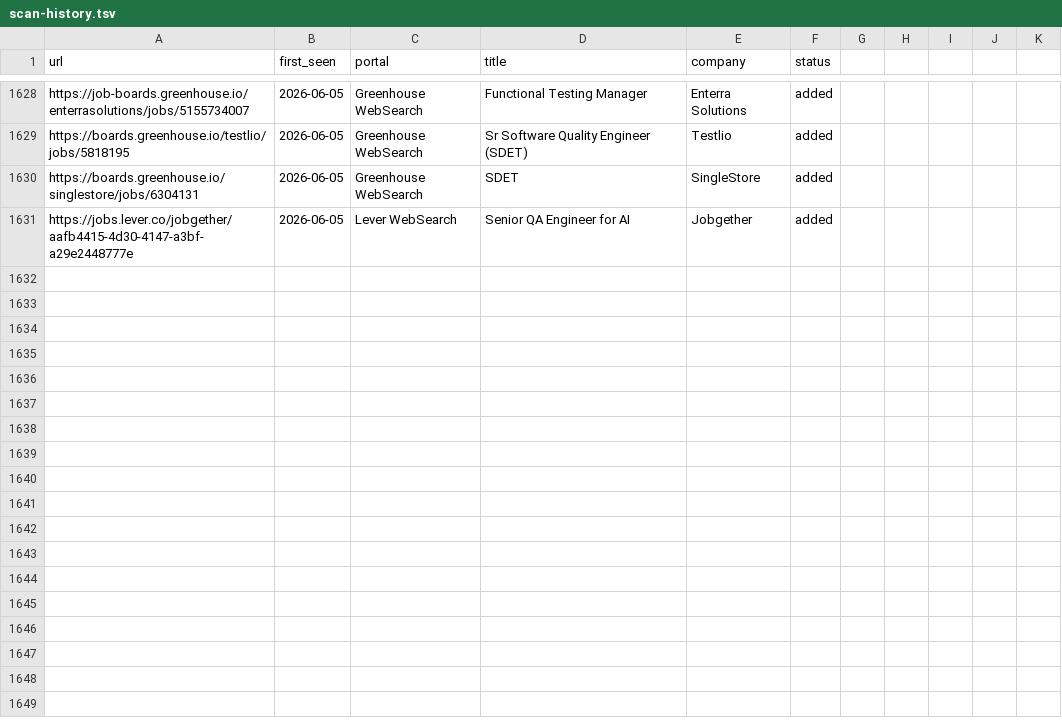
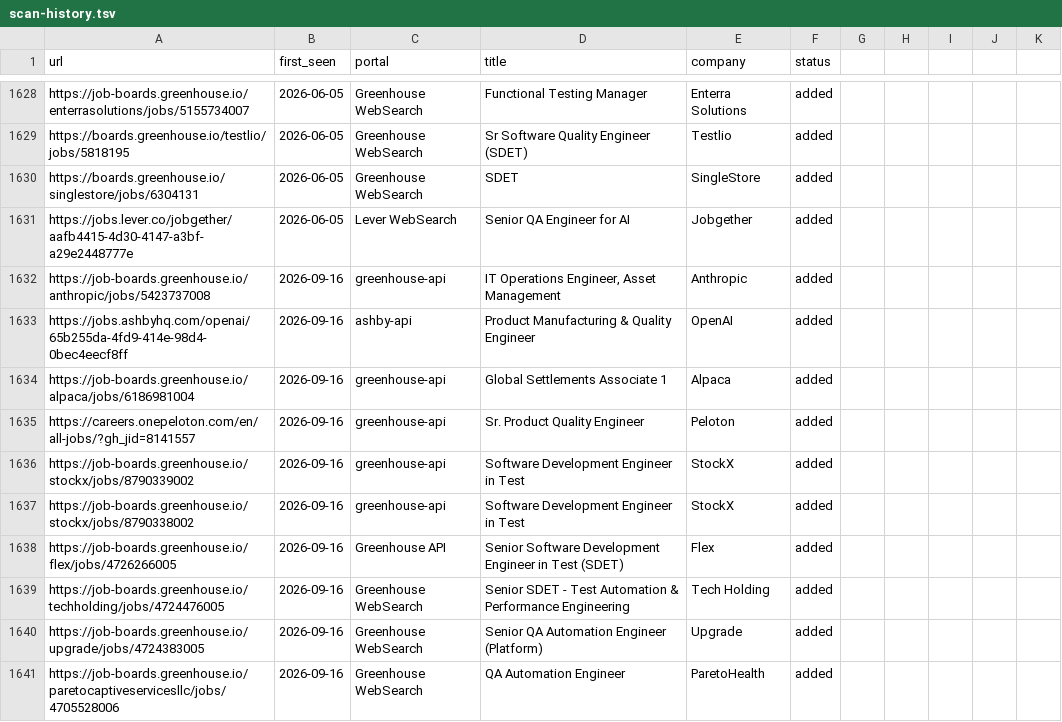
Before and after one commit to ahmets34/career-ops, a TSV file: data/scan-history.tsv, drawn as a sheet; only a part is shown, gaps mark what is left out; the diff covers the shown part only.

```diff
--- a/data/scan-history.tsv
+++ b/data/scan-history.tsv
@@ -1631 +1631,11 @@ https://boards.greenhouse.io/singlestore/jobs/6304131	2026-06-05	Greenhouse WebS
 https://jobs.lever.co/jobgether/aafb4415-4d30-4147-a3bf-a29e2448777e	2026-06-05	Lever WebSearch	Senior QA Engineer for AI	Jobgether	added
+https://job-boards.greenhouse.io/anthropic/jobs/5423737008	2026-09-16	greenhouse-api	IT Operations Engineer, Asset Management	Anthropic	added
+https://jobs.ashbyhq.com/openai/65b255da-4fd9-414e-98d4-0bec4eecf8ff	2026-09-16	ashby-api	Product Manufacturing & Quality Engineer 	OpenAI	added
+https://job-boards.greenhouse.io/alpaca/jobs/6186981004	2026-09-16	greenhouse-api	Global Settlements Associate 1 	Alpaca	added
+https://careers.onepeloton.com/en/all-jobs/?gh_jid=8141557	2026-09-16	greenhouse-api	Sr. Product Quality Engineer	Peloton	added
+https://job-boards.greenhouse.io/stockx/jobs/8790339002	2026-09-16	greenhouse-api	Software Development Engineer in Test	StockX	added
+https://job-boards.greenhouse.io/stockx/jobs/8790338002	2026-09-16	greenhouse-api	Software Development Engineer in Test	StockX	added
+https://job-boards.greenhouse.io/flex/jobs/4726266005	2026-09-16	Greenhouse API	Senior Software Development Engineer in Test (SDET)	Flex	added
+https://job-boards.greenhouse.io/techholding/jobs/4724476005	2026-09-16	Greenhouse WebSearch	Senior SDET - Test Automation & Performance Engineering	Tech Holding	added
+https://job-boards.greenhouse.io/upgrade/jobs/4724383005	2026-09-16	Greenhouse WebSearch	Senior QA Automation Engineer (Platform)	Upgrade	added
+https://job-boards.greenhouse.io/paretocaptiveservicesllc/jobs/4705528006	2026-09-16	Greenhouse WebSearch	QA Automation Engineer	ParetoHealth	added
```
Also changed, not shown: 21 added rows elsewhere in this file, 2 other files.
